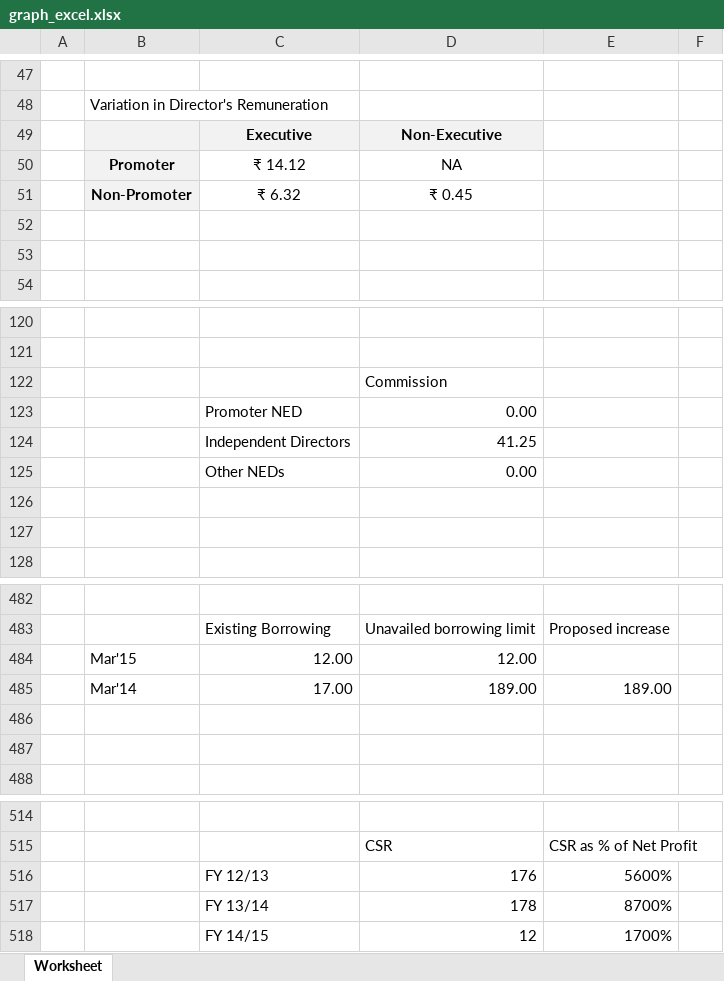
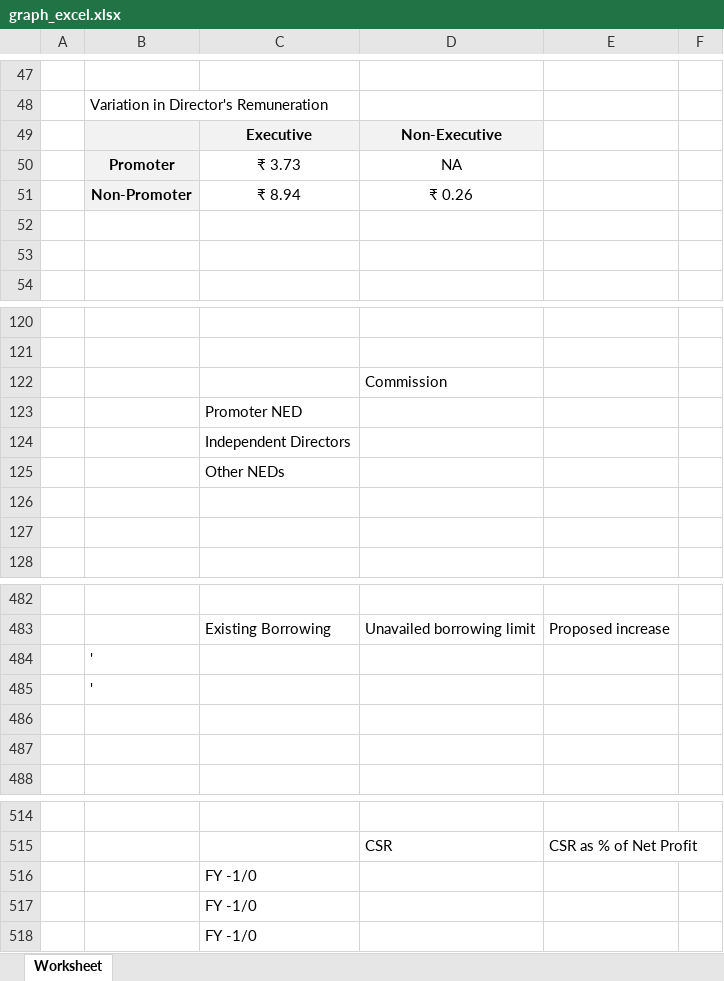
Before and after one commit to GKMIT/ses_pa_tool, an Excel workbook: phpdocx/template/graph_excel.xlsx, sheet Worksheet, drawn as a sheet; only a part is shown, gaps mark what is left out; values as stored, in another font and other column widths than the file's, no borders; removed rows and columns are numbered as before the commit, all else as after; the diff covers the shown part only; the diff names each change by its address in the sheet, - before the commit and + after, or states it on an @@ line.

```diff
--- a/phpdocx/template/graph_excel.xlsx (sheet Worksheet)
+++ b/phpdocx/template/graph_excel.xlsx (sheet Worksheet)
-C50: ₹ 14.12
+C50: ₹ 3.73
-row 51:  | Non-Promoter | ₹ 6.32 | ₹ 0.45
+row 51:  | Non-Promoter | ₹ 8.94 | ₹ 0.26
-D123: 0.00
+D123: (empty)
-D124: 41.25
+D124: (empty)
-D125: 0.00
+D125: (empty)
-row 484:  | Mar'15 | 12.00 | 12.00
-row 485:  | Mar'14 | 17.00 | 189.00 | 189.00
+row 484:  | '
+row 485:  | '
-row 516:  |  | FY 12/13 | 176 | 5600%
-row 517:  |  | FY 13/14 | 178 | 8700%
-row 518:  |  | FY 14/15 | 12 | 1700%
+row 516:  |  | FY -1/0
+row 517:  |  | FY -1/0
+row 518:  |  | FY -1/0
```
Also changed, not shown: 45 added rows, 45 removed rows and 5 edited cells elsewhere in this sheet, phpdocx/template/MasterExcelFile.xlsx, 14 other files.
